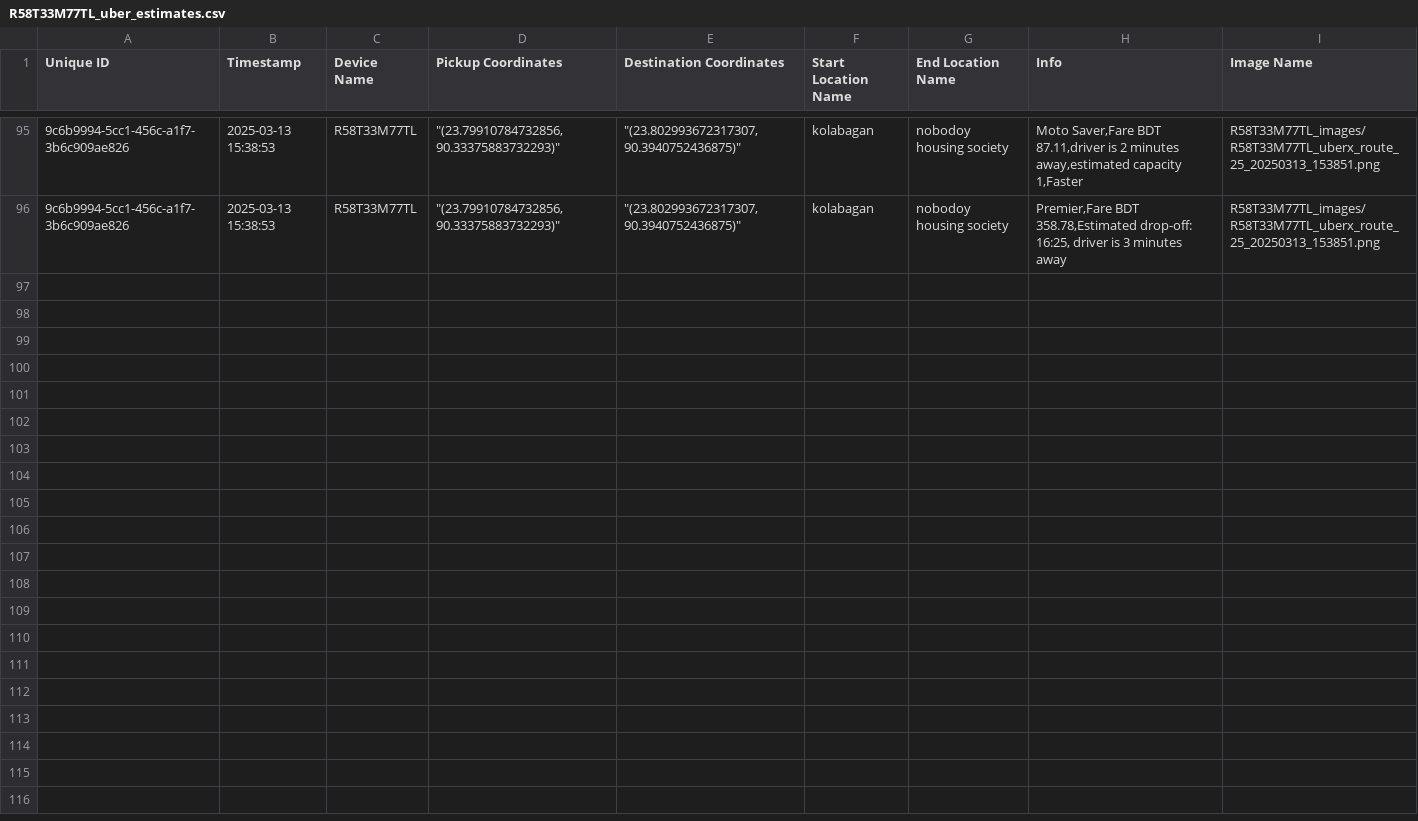
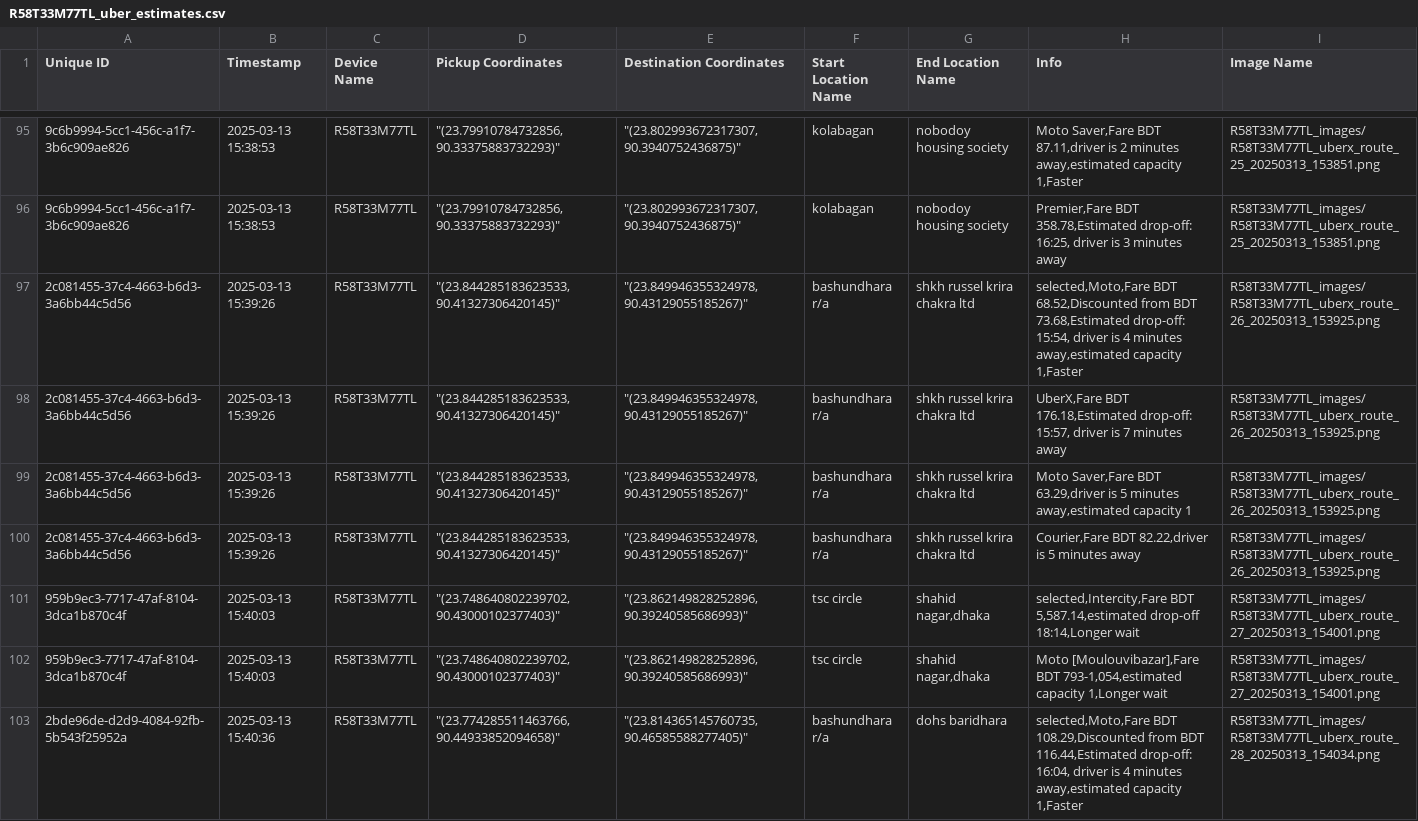
Before and after one commit to Abbiirr/uber-data-scraper, a CSV file: R58T33M77TL_uber_estimates.csv, drawn as a sheet; only a part is shown, gaps mark what is left out; the diff covers the shown part only; the diff names each change by its address in the sheet, - before the commit and + after, or states it on an @@ line.

```diff
--- a/R58T33M77TL_uber_estimates.csv
+++ b/R58T33M77TL_uber_estimates.csv
+row 97: 2c081455-37c4-4663-b6d3-3a6bb44c5d56 | 2025-03-13 15:39:26 | R58T33M77TL | "(23.844285183623533, 90.41327306420145)" | "(23.849946355324978, 90.43129055185267)" | bashundhara r/a | shkh russel krira chakra ltd | selected,Moto,Fare BDT 68.52,Discounted from BDT 73.68,Estimated drop-off: 15:54, driver is 4 minutes away,estimated capacity 1,Faster | R58T33M77TL_images/R58T33M77TL_uberx_route_26_20250313_153925.png
+row 98: 2c081455-37c4-4663-b6d3-3a6bb44c5d56 | 2025-03-13 15:39:26 | R58T33M77TL | "(23.844285183623533, 90.41327306420145)" | "(23.849946355324978, 90.43129055185267)" | bashundhara r/a | shkh russel krira chakra ltd | UberX,Fare BDT 176.18,Estimated drop-off: 15:57, driver is 7 minutes away | R58T33M77TL_images/R58T33M77TL_uberx_route_26_20250313_153925.png
+row 99: 2c081455-37c4-4663-b6d3-3a6bb44c5d56 | 2025-03-13 15:39:26 | R58T33M77TL | "(23.844285183623533, 90.41327306420145)" | "(23.849946355324978, 90.43129055185267)" | bashundhara r/a | shkh russel krira chakra ltd | Moto Saver,Fare BDT 63.29,driver is 5 minutes away,estimated capacity 1 | R58T33M77TL_images/R58T33M77TL_uberx_route_26_20250313_153925.png
+row 100: 2c081455-37c4-4663-b6d3-3a6bb44c5d56 | 2025-03-13 15:39:26 | R58T33M77TL | "(23.844285183623533, 90.41327306420145)" | "(23.849946355324978, 90.43129055185267)" | bashundhara r/a | shkh russel krira chakra ltd | Courier,Fare BDT 82.22,driver is 5 minutes away | R58T33M77TL_images/R58T33M77TL_uberx_route_26_20250313_153925.png
+row 101: 959b9ec3-7717-47af-8104-3dca1b870c4f | 2025-03-13 15:40:03 | R58T33M77TL | "(23.748640802239702, 90.43000102377403)" | "(23.862149828252896, 90.39240585686993)" | tsc circle | shahid nagar,dhaka | selected,Intercity,Fare BDT 5,587.14,estimated drop-off 18:14,Longer wait | R58T33M77TL_images/R58T33M77TL_uberx_route_27_20250313_154001.png
+row 102: 959b9ec3-7717-47af-8104-3dca1b870c4f | 2025-03-13 15:40:03 | R58T33M77TL | "(23.748640802239702, 90.43000102377403)" | "(23.862149828252896, 90.39240585686993)" | tsc circle | shahid nagar,dhaka | Moto [Moulouvibazar],Fare BDT 793-1,054,estimated capacity 1,Longer wait | R58T33M77TL_images/R58T33M77TL_uberx_route_27_20250313_154001.png
+row 103: 2bde96de-d2d9-4084-92fb-5b543f25952a | 2025-03-13 15:40:36 | R58T33M77TL | "(23.774285511463766, 90.44933852094658)" | "(23.814365145760735, 90.46585588277405)" | bashundhara r/a | dohs baridhara | selected,Moto,Fare BDT 108.29,Discounted from BDT 116.44,Estimated drop-off: 16:04, driver is 4 minutes away,estimated capacity 1,Faster | R58T33M77TL_images/R58T33M77TL_uberx_route_28_20250313_154034.png
```
Also changed, not shown: 7 added rows elsewhere in this file, b7da0983_uber_estimates.csv, 9 other files.
